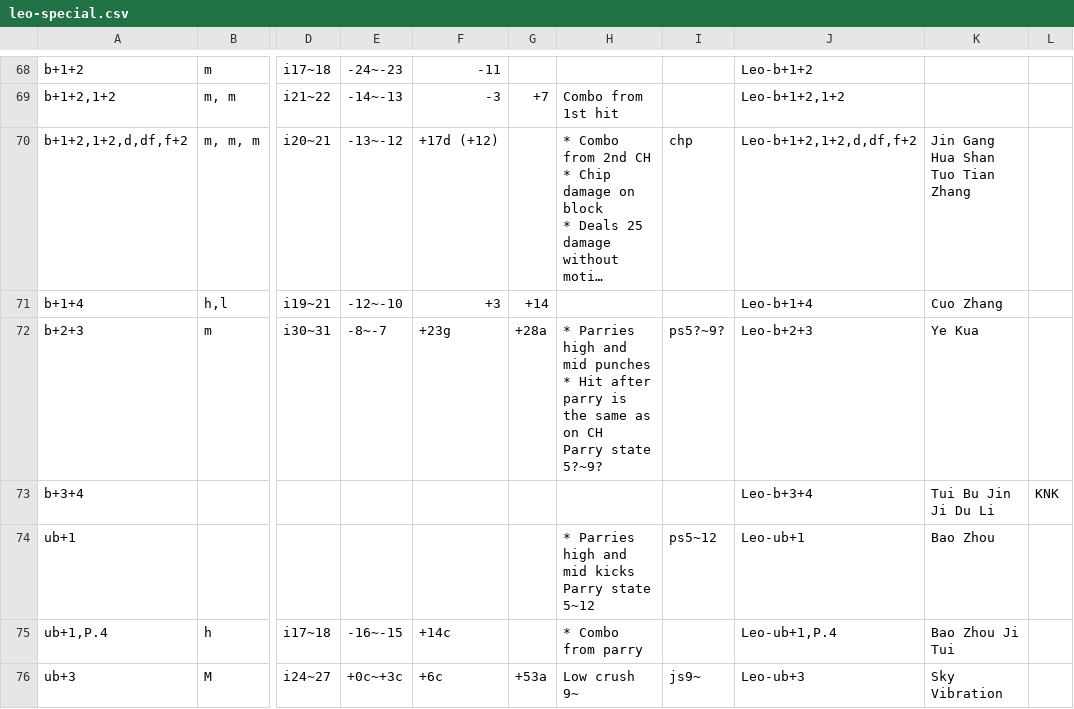
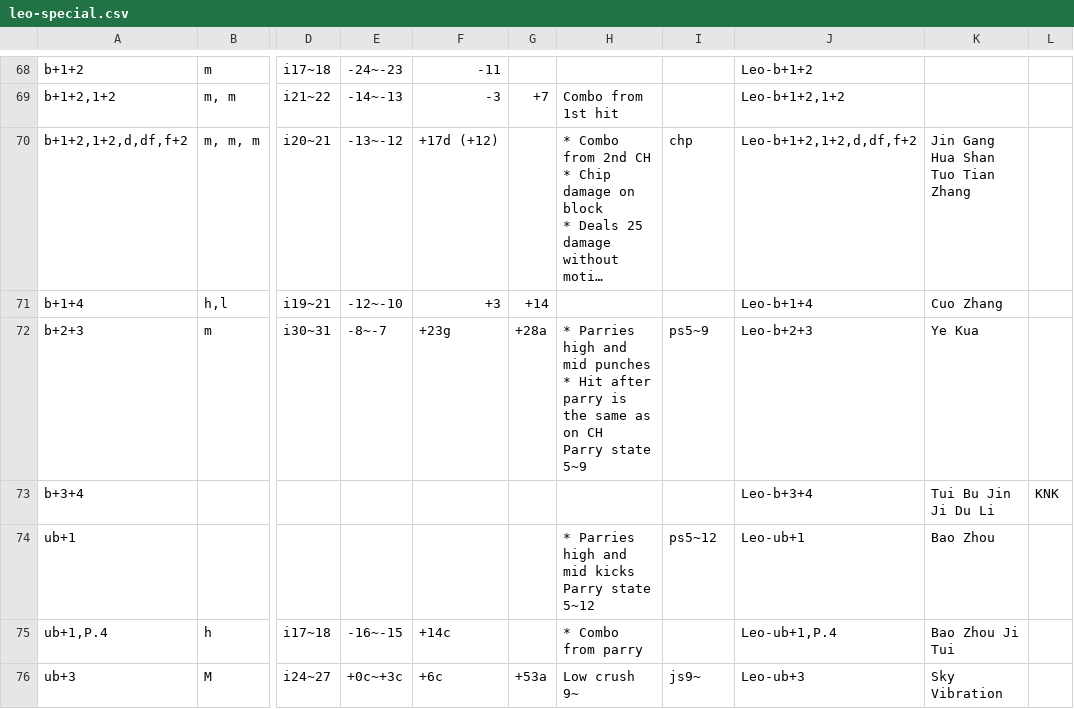
Before and after one commit to pbruvoll/tekkendocs, a CSV file: data/wavuConvertedCsv/leo/leo-special.csv, drawn as a sheet; only a part is shown, gaps mark what is left out; long unchanged cells end in …; the diff covers the shown part only; the diff names each change by its address in the sheet, - before the commit and + after, or states it on an @@ line.

```diff
--- a/data/wavuConvertedCsv/leo/leo-special.csv
+++ b/data/wavuConvertedCsv/leo/leo-special.csv
-H72: …Parry state 5?~9?
+H72: …Parry state 5~9
-I72: ps5?~9?
+I72: ps5~9
```
Also changed, not shown: 9 edited cells elsewhere in this file, data/wavuConvertedCsv/jack-8/jack-8-special.csv, data/wavuConvertedCsv/kuma/kuma-special.csv, 28 other files.
